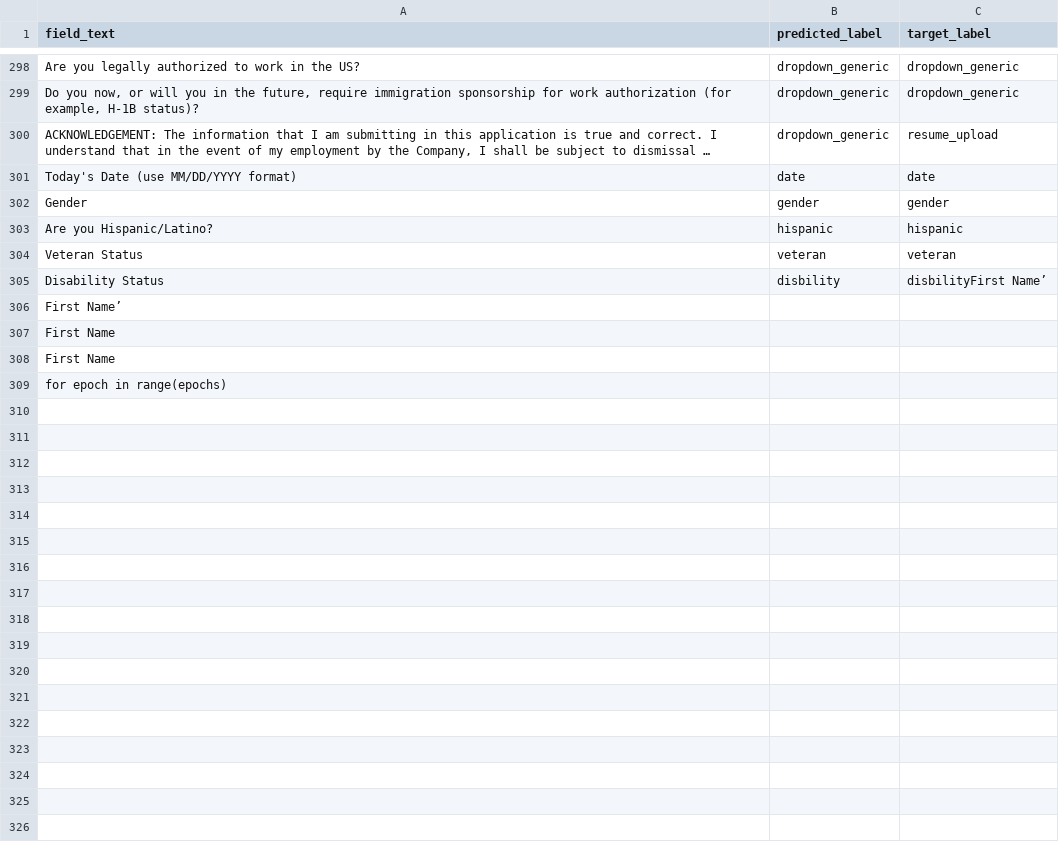
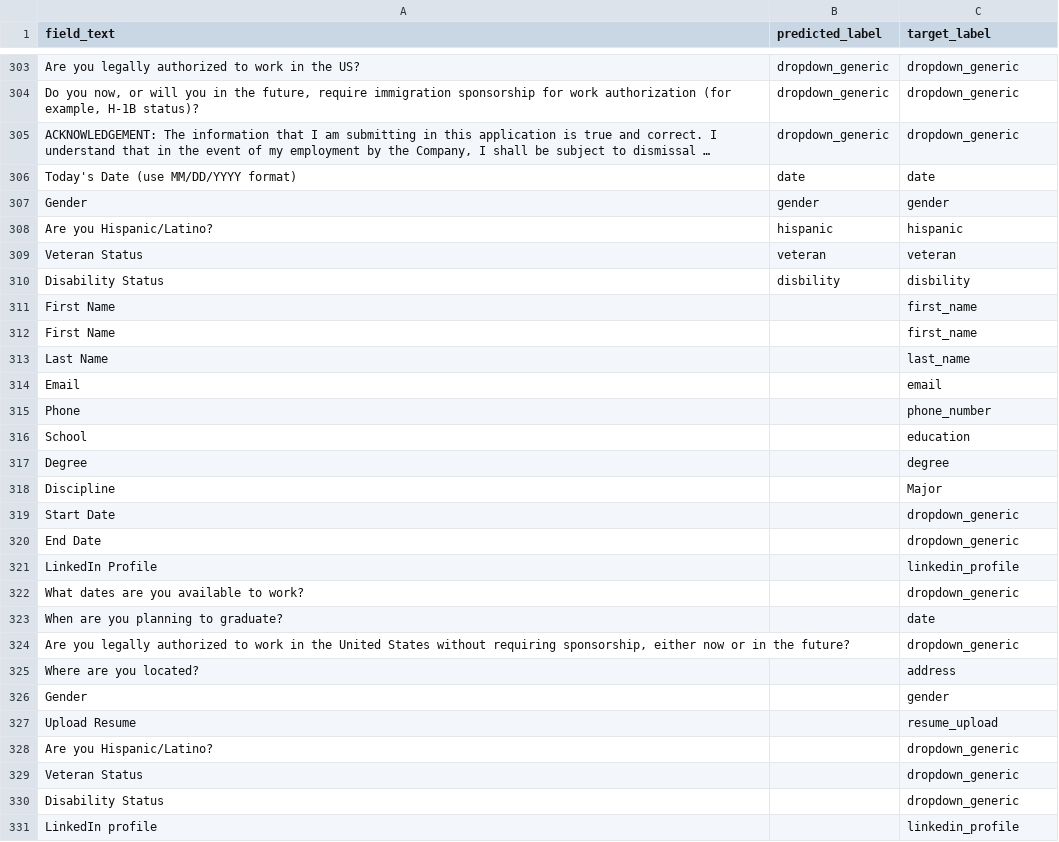
Before and after one commit to NoVaxiion/resume, a CSV file: data/ocr_labels.csv, drawn as a sheet; only a part is shown, gaps mark what is left out; long unchanged cells end in …; removed rows and columns are numbered as before the commit, all else as after; the diff covers the shown part only; the diff names each change by its address in the sheet, - before the commit and + after, or states it on an @@ line.

Commit message:
I'm literally Dying

```diff
--- a/data/ocr_labels.csv
+++ b/data/ocr_labels.csv
-C305 (target_label): resume_upload
+C305 (target_label): dropdown_generic
-C310 (target_label): disbilityFirst Name’
+C310 (target_label): disbility
-row 306: First Name’
-C311:C312 (target_label): (empty)
+C311:C312 (target_label): first_name
-row 309: for epoch in range(epochs)
+row 313: Last Name |  | last_name
+row 314: Email |  | email
+row 315: Phone |  | phone_number
+row 316: School |  | education
+row 317: Degree |  | degree
+row 318: Discipline |  | Major
+row 319: Start Date |  | dropdown_generic
+row 320: End Date |  | dropdown_generic
+row 321: LinkedIn Profile |  | linkedin_profile
+row 322: What dates are you available to work? |  | dropdown_generic
+row 323: When are you planning to graduate? |  | date
+row 324: Are you legally authorized to work in the United States without requiring sponsorship, either now or in the future? |  | dropdown_generic
+row 325: Where are you located? |  | address
+row 326: Gender |  | gender
+row 327: Upload Resume |  | resume_upload
+row 328: Are you Hispanic/Latino? |  | dropdown_generic
+row 329: Veteran Status |  | dropdown_generic
+row 330: Disability Status |  | dropdown_generic
+row 331: LinkedIn profile |  | linkedin_profile
```
Also changed, not shown: 72 added rows and 1 edited cell elsewhere in this file.
